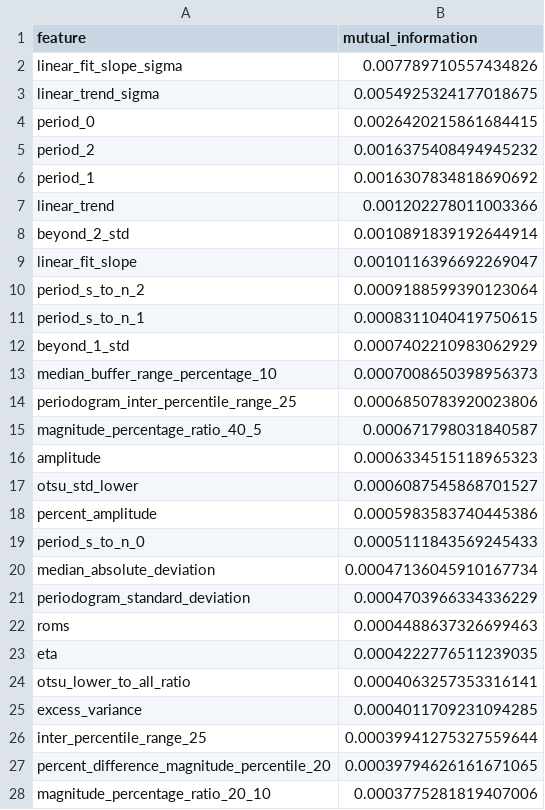
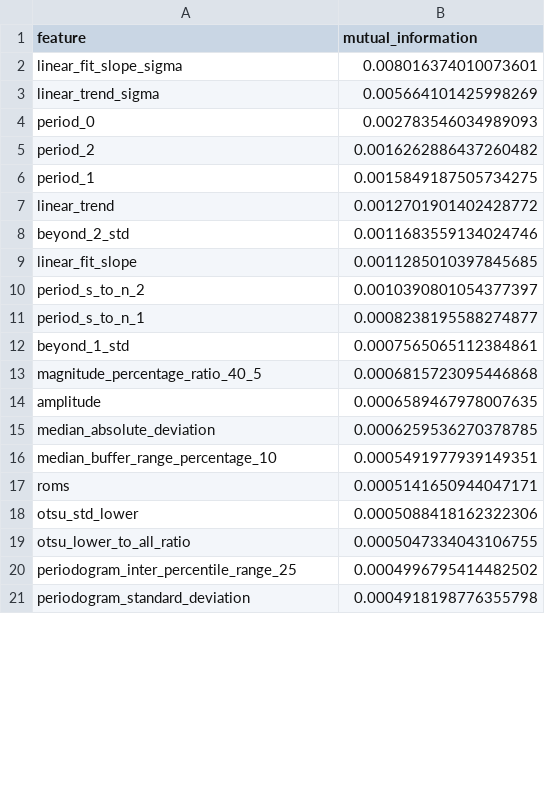
Before and after one commit to emilleishida/magnetic_cvs, a CSV file: mcvs/data/feature_scores.csv, drawn as a sheet; only a part is shown; the diff covers the shown part only.

```diff
--- a/mcvs/data/feature_scores.csv
+++ b/mcvs/data/feature_scores.csv
@@ -1,28 +1,21 @@
 feature,mutual_information
-linear_fit_slope_sigma,0.007789710557434826
-linear_trend_sigma,0.0054925324177018675
-period_0,0.0026420215861684415
-period_2,0.0016375408494945232
-period_1,0.0016307834818690692
-linear_trend,0.001202278011003366
-beyond_2_std,0.0010891839192644914
-linear_fit_slope,0.0010116396692269047
-period_s_to_n_2,0.0009188599390123064
-period_s_to_n_1,0.0008311040419750615
-beyond_1_std,0.0007402210983062929
-median_buffer_range_percentage_10,0.0007008650398956373
-periodogram_inter_percentile_range_25,0.0006850783920023806
-magnitude_percentage_ratio_40_5,0.000671798031840587
-amplitude,0.0006334515118965323
-otsu_std_lower,0.0006087545868701527
-percent_amplitude,0.0005983583740445386
-period_s_to_n_0,0.0005111843569245433
-median_absolute_deviation,0.00047136045910167734
-periodogram_standard_deviation,0.0004703966334336229
-roms,0.0004488637326699463
-eta,0.0004222776511239035
-otsu_lower_to_all_ratio,0.0004063257353316141
-excess_variance,0.0004011709231094285
-inter_percentile_range_25,0.00039941275327559644
-percent_difference_magnitude_percentile_20,0.00039794626161671065
-magnitude_percentage_ratio_20_10,0.0003775281819407006
+linear_fit_slope_sigma,0.008016374010073601
+linear_trend_sigma,0.005664101425998269
+period_0,0.002783546034989093
+period_2,0.0016262886437260482
+period_1,0.0015849187505734275
+linear_trend,0.0012701901402428772
+beyond_2_std,0.0011683559134024746
+linear_fit_slope,0.0011285010397845685
+period_s_to_n_2,0.0010390801054377397
+period_s_to_n_1,0.0008238195588274877
+beyond_1_std,0.0007565065112384861
+magnitude_percentage_ratio_40_5,0.0006815723095446868
+amplitude,0.0006589467978007635
+median_absolute_deviation,0.0006259536270378785
+median_buffer_range_percentage_10,0.0005491977939149351
+roms,0.0005141650944047171
+otsu_std_lower,0.0005088418162322306
+otsu_lower_to_all_ratio,0.0005047334043106755
+periodogram_inter_percentile_range_25,0.0004996795414482502
+periodogram_standard_deviation,0.0004918198776355798
```
Also changed, not shown: 19 added rows, 12 removed rows and 10 edited cells elsewhere in this file, mcvs/data/mCVs.csv, 1 other file.
